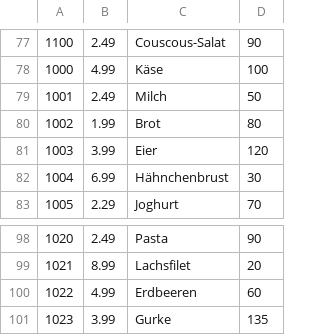
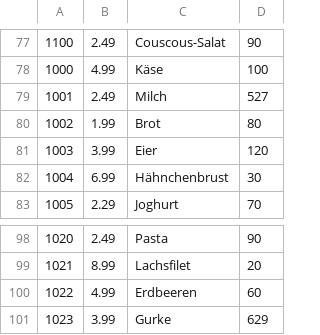
Before and after one commit to SkazuHD/ss-23-eshop, a CSV file: products.csv, drawn as a sheet; only a part is shown, gaps mark what is left out.

```diff
--- a/products.csv
+++ b/products.csv
@@ -78,3 +78,3 @@
 1000;4.99;Käse;100
-1001;2.49;Milch;50
+1001;2.49;Milch;527
 1002;1.99;Brot;80
@@ -100,2 +100,2 @@
 1022;4.99;Erdbeeren;60
-1023;3.99;Gurke;135
+1023;3.99;Gurke;629
```
Also changed, not shown: 5 other files.
